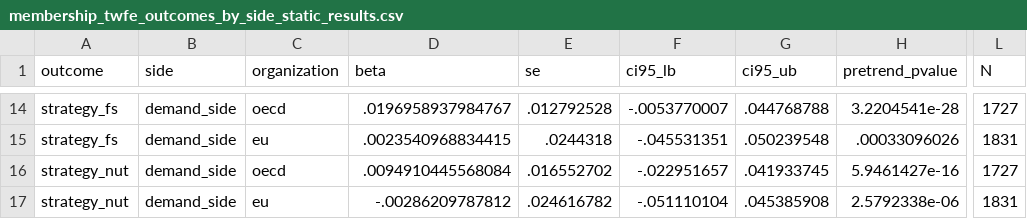
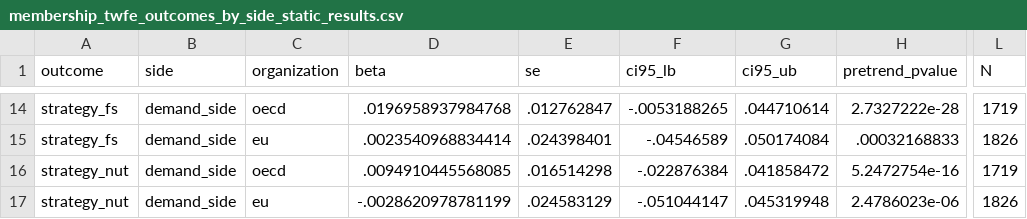
Before and after one commit to dgonzalezgonzalez/faolex-analysis, a CSV file: output/econometrics/membership_twfe_outcomes_by_side_static_results.csv, drawn as a sheet; only a part is shown, gaps mark what is left out; the diff covers the shown part only; the diff names each change by its address in the sheet, - before the commit and + after, or states it on an @@ line.

```diff
--- a/output/econometrics/membership_twfe_outcomes_by_side_static_results.csv
+++ b/output/econometrics/membership_twfe_outcomes_by_side_static_results.csv
-D14 (beta): .0196958937984767
+D14 (beta): .0196958937984768
-E14 (se): .012792528
+E14 (se): .012762847
-F14 (ci95_lb): -.0053770007
+F14 (ci95_lb): -.0053188265
-G14 (ci95_ub): .044768788
+G14 (ci95_ub): .044710614
-H14 (pretrend_pvalue): 3.2204541e-28
+H14 (pretrend_pvalue): 2.7327222e-28
-L14 (N): 1727
+L14 (N): 1719
-D15 (beta): .0023540968834415
+D15 (beta): .0023540968834414
-E15 (se): .0244318
+E15 (se): .024398401
-F15 (ci95_lb): -.045531351
+F15 (ci95_lb): -.04546589
-G15 (ci95_ub): .050239548
+G15 (ci95_ub): .050174084
-H15 (pretrend_pvalue): .00033096026
+H15 (pretrend_pvalue): .00032168833
-L15 (N): 1831
+L15 (N): 1826
-D16 (beta): .0094910445568084
+D16 (beta): .0094910445568085
-E16 (se): .016552702
+E16 (se): .016514298
-F16 (ci95_lb): -.022951657
+F16 (ci95_lb): -.022876384
-G16 (ci95_ub): .041933745
+G16 (ci95_ub): .041858472
-H16 (pretrend_pvalue): 5.9461427e-16
+H16 (pretrend_pvalue): 5.2472754e-16
-L16 (N): 1727
+L16 (N): 1719
-D17 (beta): -.00286209787812
+D17 (beta): -.0028620978781199
-E17 (se): .024616782
+E17 (se): .024583129
-F17 (ci95_lb): -.051110104
+F17 (ci95_lb): -.051044147
-G17 (ci95_ub): .045385908
+G17 (ci95_ub): .045319948
-H17 (pretrend_pvalue): 2.5792338e-06
+H17 (pretrend_pvalue): 2.4786023e-06
-L17 (N): 1831
+L17 (N): 1826
```
Also changed, not shown: 29 edited cells elsewhere in this file, output/econometrics/membership_twfe_outcomes_by_side_eventstudy_results.csv, output/econometrics/membership_twfe_outcomes_eventstudy_results.csv, 35 other files.
